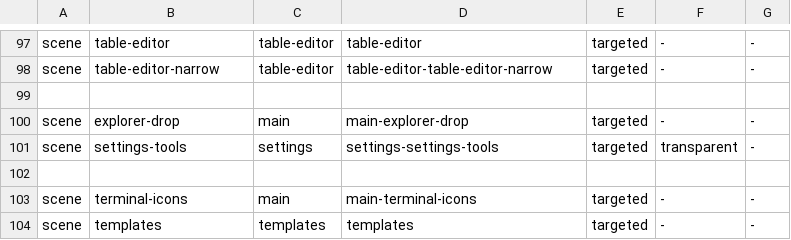
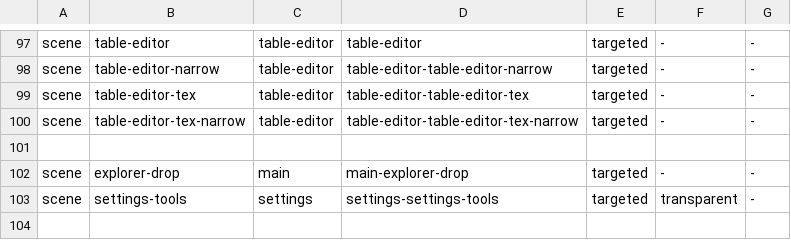
Before and after one commit to clvnkhr/tiptoptyp, a TSV file: docs/ui-snapshots/gallery-manifest.tsv, drawn as a sheet; only a part is shown, gaps mark what is left out; the shorter side is filled out with more unchanged rows; the diff names each change by its address in the sheet, - before the commit and + after, or states it on an @@ line.

Commit message:
Make Typst and TeX table workbenches compact and usable

```diff
--- a/docs/ui-snapshots/gallery-manifest.tsv
+++ b/docs/ui-snapshots/gallery-manifest.tsv
+row 99: scene | table-editor-tex | table-editor | table-editor-table-editor-tex | targeted | - | -
+row 100: scene | table-editor-tex-narrow | table-editor | table-editor-table-editor-tex-narrow | targeted | - | -
```
Also changed, not shown: 10 other files.
